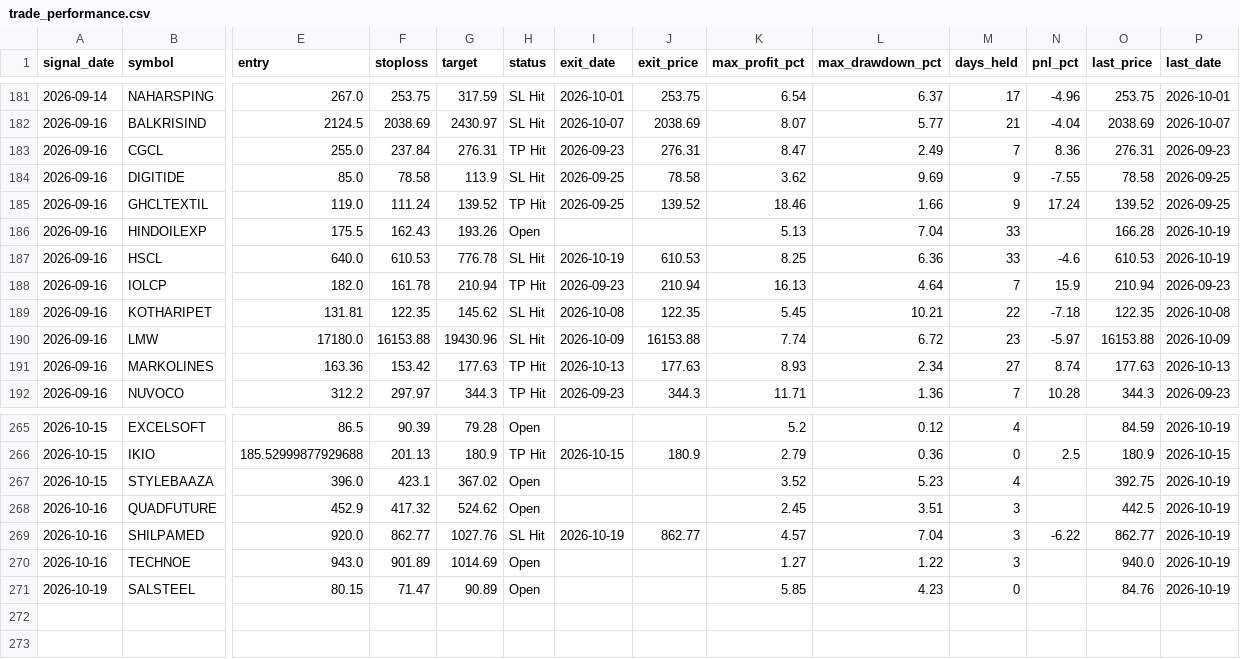
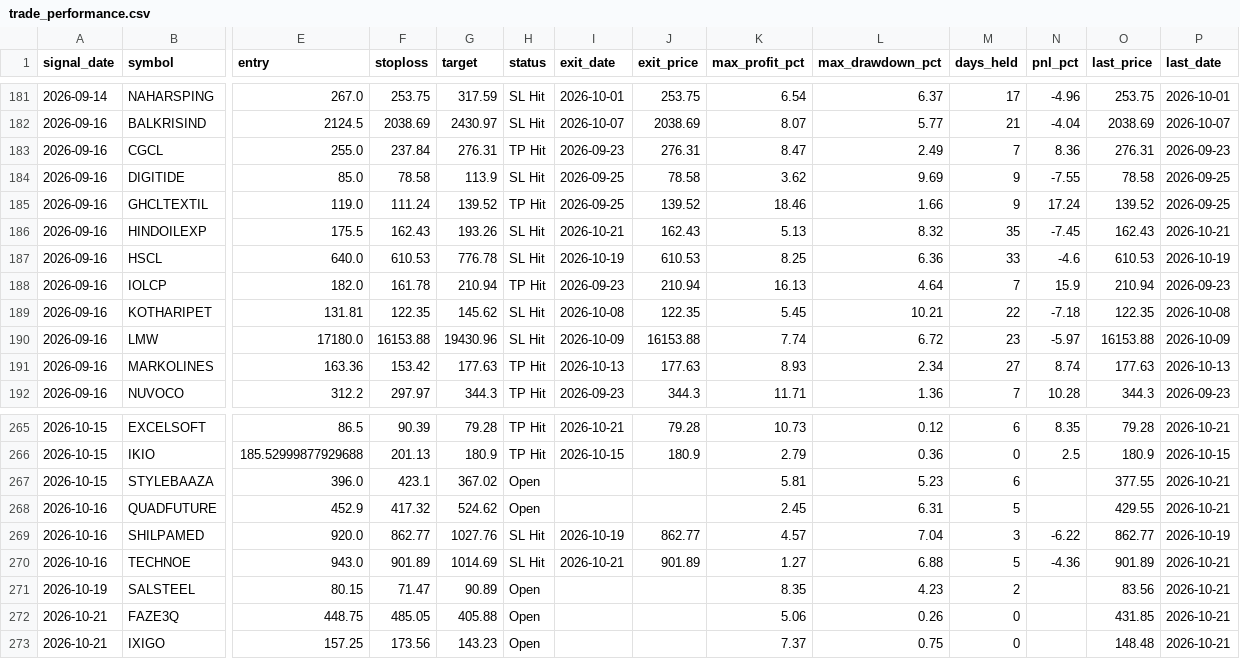
Before and after one commit to faizjio7011-code/checking-trade-signals, a CSV file: report_in/trade_performance.csv, drawn as a sheet; only a part is shown, gaps mark what is left out; rows hold the shown columns only; the diff covers the shown part only; the diff names each change by its address in the sheet, - before the commit and + after, or states it on an @@ line.

```diff
--- a/report_in/trade_performance.csv
+++ b/report_in/trade_performance.csv
-H186 (status): Open
+H186 (status): SL Hit
-I186 (exit_date): (empty)
+I186 (exit_date): 2026-10-21
-J186 (exit_price): (empty)
+J186 (exit_price): 162.43
-L186 (max_drawdown_pct): 7.04
+L186 (max_drawdown_pct): 8.32
-M186 (days_held): 33
+M186 (days_held): 35
-N186 (pnl_pct): (empty)
+N186 (pnl_pct): -7.45
-O186 (last_price): 166.28
+O186 (last_price): 162.43
-P186 (last_date): 2026-10-19
+P186 (last_date): 2026-10-21
-H265 (status): Open
+H265 (status): TP Hit
-I265 (exit_date): (empty)
+I265 (exit_date): 2026-10-21
-J265 (exit_price): (empty)
+J265 (exit_price): 79.28
-K265 (max_profit_pct): 5.2
+K265 (max_profit_pct): 10.73
-M265 (days_held): 4
+M265 (days_held): 6
-N265 (pnl_pct): (empty)
+N265 (pnl_pct): 8.35
-O265 (last_price): 84.59
+O265 (last_price): 79.28
-P265 (last_date): 2026-10-19
+P265 (last_date): 2026-10-21
-K267 (max_profit_pct): 3.52
+K267 (max_profit_pct): 5.81
-M267 (days_held): 4
+M267 (days_held): 6
-O267 (last_price): 392.75
+O267 (last_price): 377.55
-P267:P268 (last_date): 2026-10-19
+P267:P268 (last_date): 2026-10-21
-L268 (max_drawdown_pct): 3.51
+L268 (max_drawdown_pct): 6.31
-M268 (days_held): 3
+M268 (days_held): 5
-O268 (last_price): 442.5
+O268 (last_price): 429.55
-H270 (status): Open
+H270 (status): SL Hit
-I270 (exit_date): (empty)
+I270 (exit_date): 2026-10-21
-J270 (exit_price): (empty)
+J270 (exit_price): 901.89
-L270 (max_drawdown_pct): 1.22
+L270 (max_drawdown_pct): 6.88
-M270 (days_held): 3
+M270 (days_held): 5
-N270 (pnl_pct): (empty)
+N270 (pnl_pct): -4.36
-O270 (last_price): 940.0
+O270 (last_price): 901.89
-P270:P271 (last_date): 2026-10-19
+P270:P271 (last_date): 2026-10-21
-K271 (max_profit_pct): 5.85
+K271 (max_profit_pct): 8.35
-M271 (days_held): 0
+M271 (days_held): 2
-O271 (last_price): 84.76
+O271 (last_price): 83.56
+row 272: 2026-10-21 | FAZE3Q | 448.75 | 485.05 | 405.88 | Open |  |  | 5.06 | 0.26 | 0 |  | 431.85 | 2026-10-21
+row 273: 2026-10-21 | IXIGO | 157.25 | 173.56 | 143.23 | Open |  |  | 7.37 | 0.75 | 0 |  | 148.48 | 2026-10-21
```
Also changed, not shown: 134 edited cells elsewhere in this file, report/reentry.csv, report/sl_hit.csv, 7 other files.
